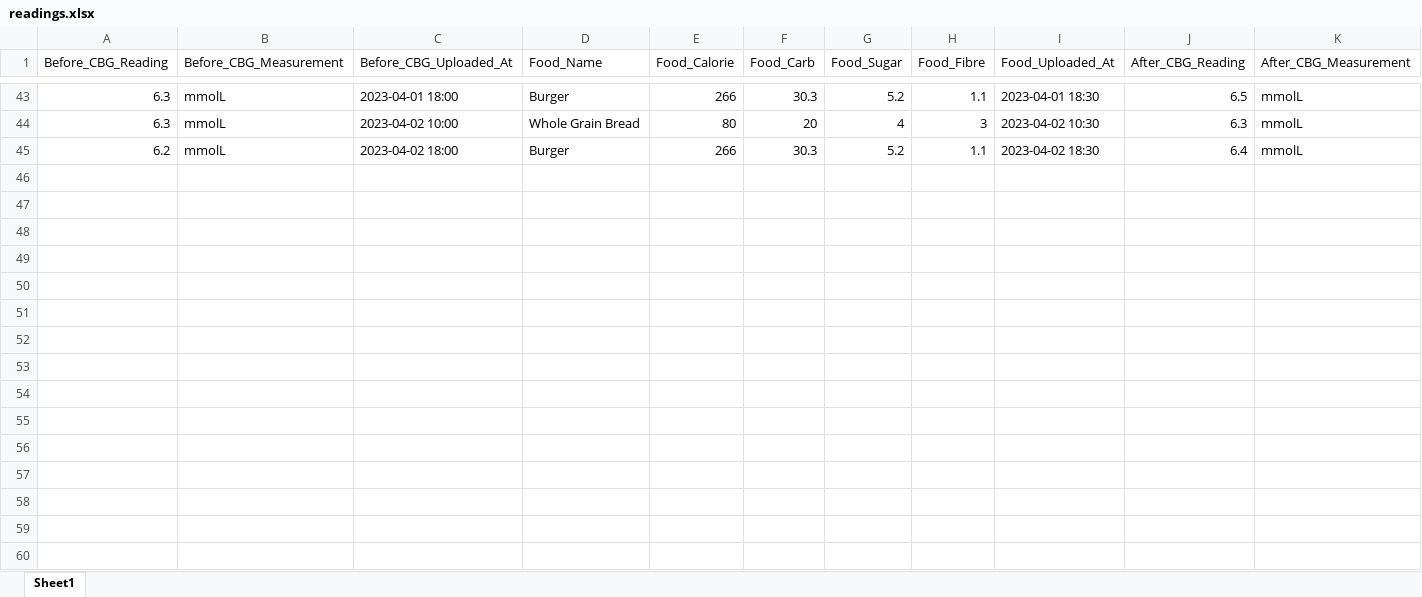
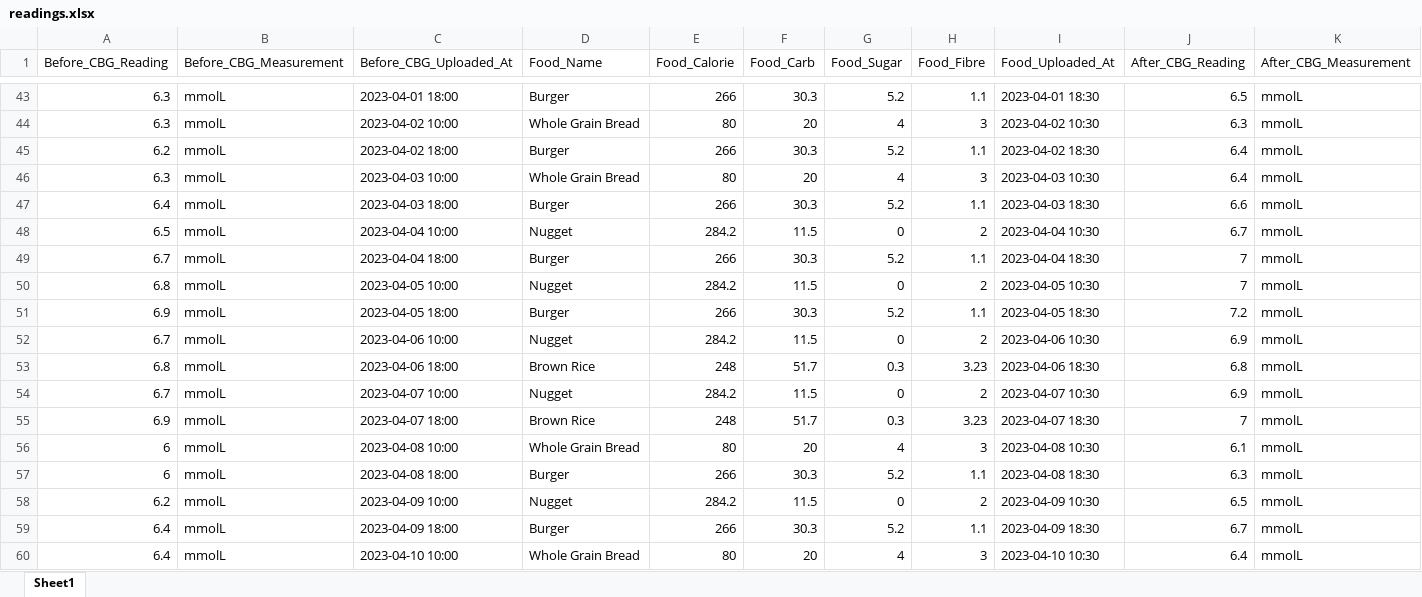
Before and after one commit to gjegoh/IOT_Project, an Excel workbook: app/DB_init/readings.xlsx, sheet Sheet1, drawn as a sheet; only a part is shown, gaps mark what is left out; values as stored, in another font and other column widths than the file's, no borders; rows hold the shown columns only; the diff names each change by its address in the sheet, - before the commit and + after, or states it on an @@ line.

Commit message:
added more dummy data

```diff
--- a/app/DB_init/readings.xlsx (sheet Sheet1)
+++ b/app/DB_init/readings.xlsx (sheet Sheet1)
+row 46: 6.3 | mmolL | 2023-04-03 10:00 | Whole Grain Bread | 80 | 20 | 4 | 3 | 2023-04-03 10:30 | 6.4 | mmolL
+row 47: 6.4 | mmolL | 2023-04-03 18:00 | Burger | 266 | 30.3 | 5.2 | 1.1 | 2023-04-03 18:30 | 6.6 | mmolL
+row 48: 6.5 | mmolL | 2023-04-04 10:00 | Nugget | 284.2 | 11.5 | 0 | 2 | 2023-04-04 10:30 | 6.7 | mmolL
+row 49: 6.7 | mmolL | 2023-04-04 18:00 | Burger | 266 | 30.3 | 5.2 | 1.1 | 2023-04-04 18:30 | 7 | mmolL
+row 50: 6.8 | mmolL | 2023-04-05 10:00 | Nugget | 284.2 | 11.5 | 0 | 2 | 2023-04-05 10:30 | 7 | mmolL
+row 51: 6.9 | mmolL | 2023-04-05 18:00 | Burger | 266 | 30.3 | 5.2 | 1.1 | 2023-04-05 18:30 | 7.2 | mmolL
+row 52: 6.7 | mmolL | 2023-04-06 10:00 | Nugget | 284.2 | 11.5 | 0 | 2 | 2023-04-06 10:30 | 6.9 | mmolL
+row 53: 6.8 | mmolL | 2023-04-06 18:00 | Brown Rice | 248 | 51.7 | 0.3 | 3.23 | 2023-04-06 18:30 | 6.8 | mmolL
+row 54: 6.7 | mmolL | 2023-04-07 10:00 | Nugget | 284.2 | 11.5 | 0 | 2 | 2023-04-07 10:30 | 6.9 | mmolL
+row 55: 6.9 | mmolL | 2023-04-07 18:00 | Brown Rice | 248 | 51.7 | 0.3 | 3.23 | 2023-04-07 18:30 | 7 | mmolL
+row 56: 6 | mmolL | 2023-04-08 10:00 | Whole Grain Bread | 80 | 20 | 4 | 3 | 2023-04-08 10:30 | 6.1 | mmolL
+row 57: 6 | mmolL | 2023-04-08 18:00 | Burger | 266 | 30.3 | 5.2 | 1.1 | 2023-04-08 18:30 | 6.3 | mmolL
+row 58: 6.2 | mmolL | 2023-04-09 10:00 | Nugget | 284.2 | 11.5 | 0 | 2 | 2023-04-09 10:30 | 6.5 | mmolL
+row 59: 6.4 | mmolL | 2023-04-09 18:00 | Burger | 266 | 30.3 | 5.2 | 1.1 | 2023-04-09 18:30 | 6.7 | mmolL
+row 60: 6.4 | mmolL | 2023-04-10 10:00 | Whole Grain Bread | 80 | 20 | 4 | 3 | 2023-04-10 10:30 | 6.4 | mmolL
```
Also changed, not shown: 1 other file.
